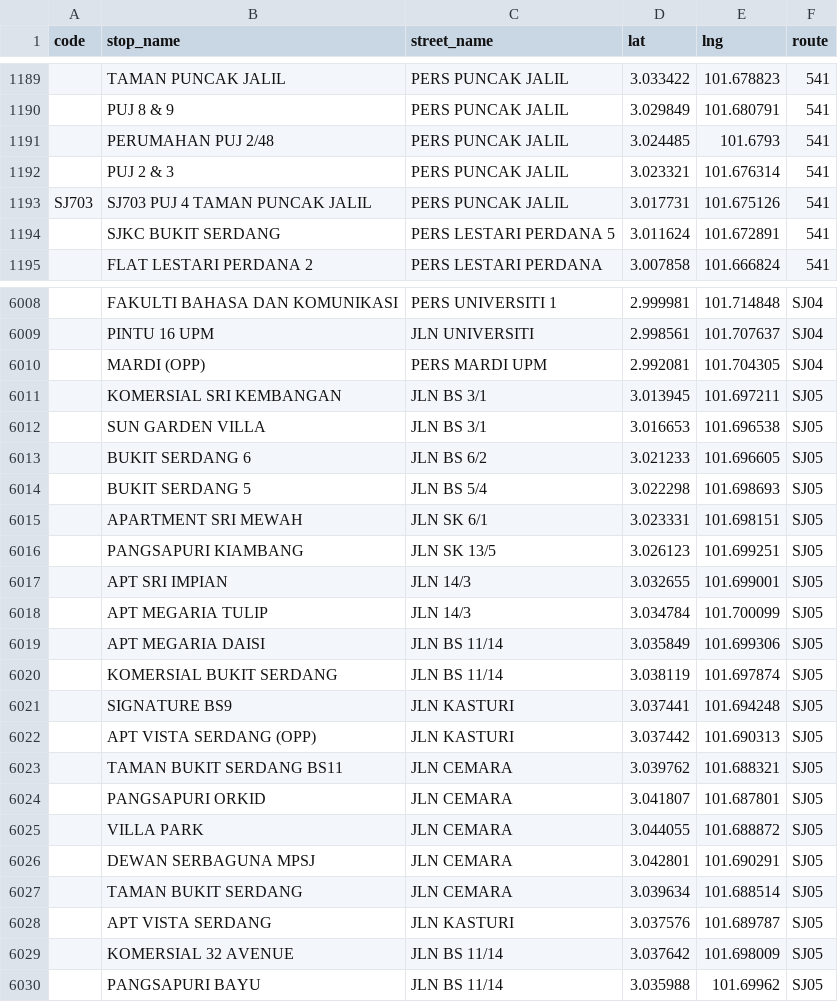
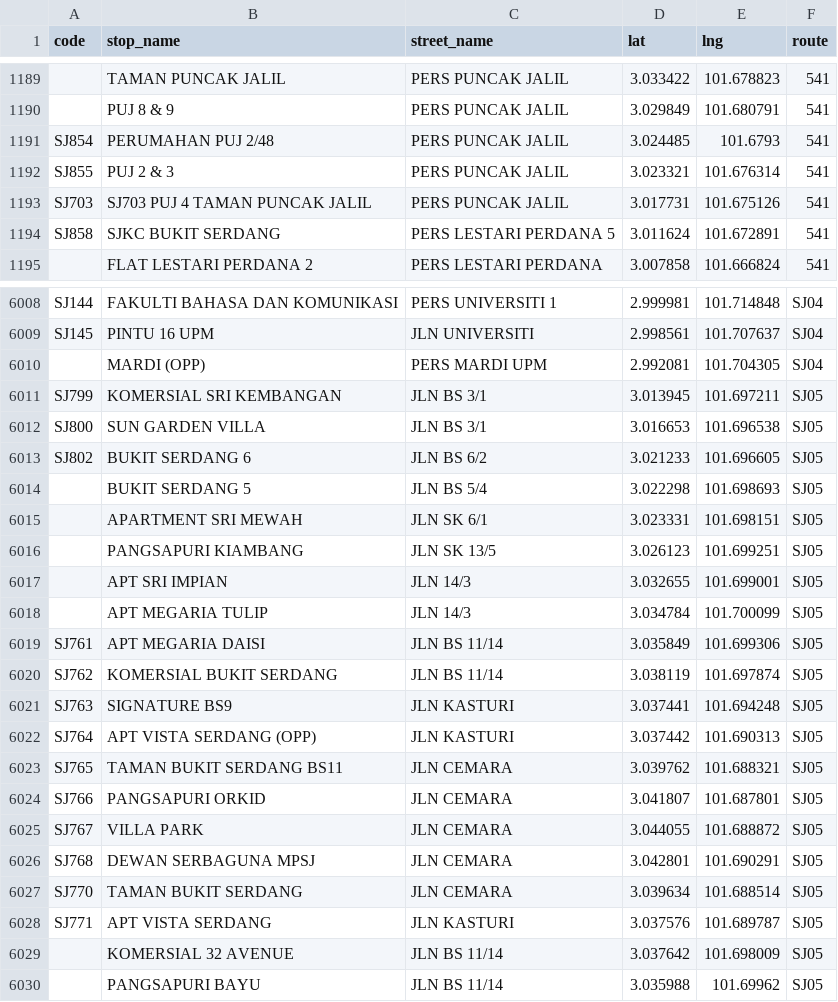
Before and after one commit to Zh9567/Klang-Valley-bus-stops, a CSV file: rapidkl bus stop compressed.csv, drawn as a sheet; only a part is shown, gaps mark what is left out; the diff covers the shown part only; the diff names each change by its address in the sheet, - before the commit and + after, or states it on an @@ line.

```diff
--- a/rapidkl bus stop compressed.csv
+++ b/rapidkl bus stop compressed.csv
-A1191 (code): (empty)
+A1191 (code): SJ854
-A1192 (code): (empty)
+A1192 (code): SJ855
-A1194 (code): (empty)
+A1194 (code): SJ858
-A6008 (code): (empty)
+A6008 (code): SJ144
-A6009 (code): (empty)
+A6009 (code): SJ145
-A6011 (code): (empty)
+A6011 (code): SJ799
-A6012 (code): (empty)
+A6012 (code): SJ800
-A6013 (code): (empty)
+A6013 (code): SJ802
-A6019 (code): (empty)
+A6019 (code): SJ761
-A6020 (code): (empty)
+A6020 (code): SJ762
-A6021 (code): (empty)
+A6021 (code): SJ763
-A6022 (code): (empty)
+A6022 (code): SJ764
-A6023 (code): (empty)
+A6023 (code): SJ765
-A6024 (code): (empty)
+A6024 (code): SJ766
-A6025 (code): (empty)
+A6025 (code): SJ767
-A6026 (code): (empty)
+A6026 (code): SJ768
-A6027 (code): (empty)
+A6027 (code): SJ770
-A6028 (code): (empty)
+A6028 (code): SJ771
```
Also changed, not shown: 41 edited cells elsewhere in this file.
